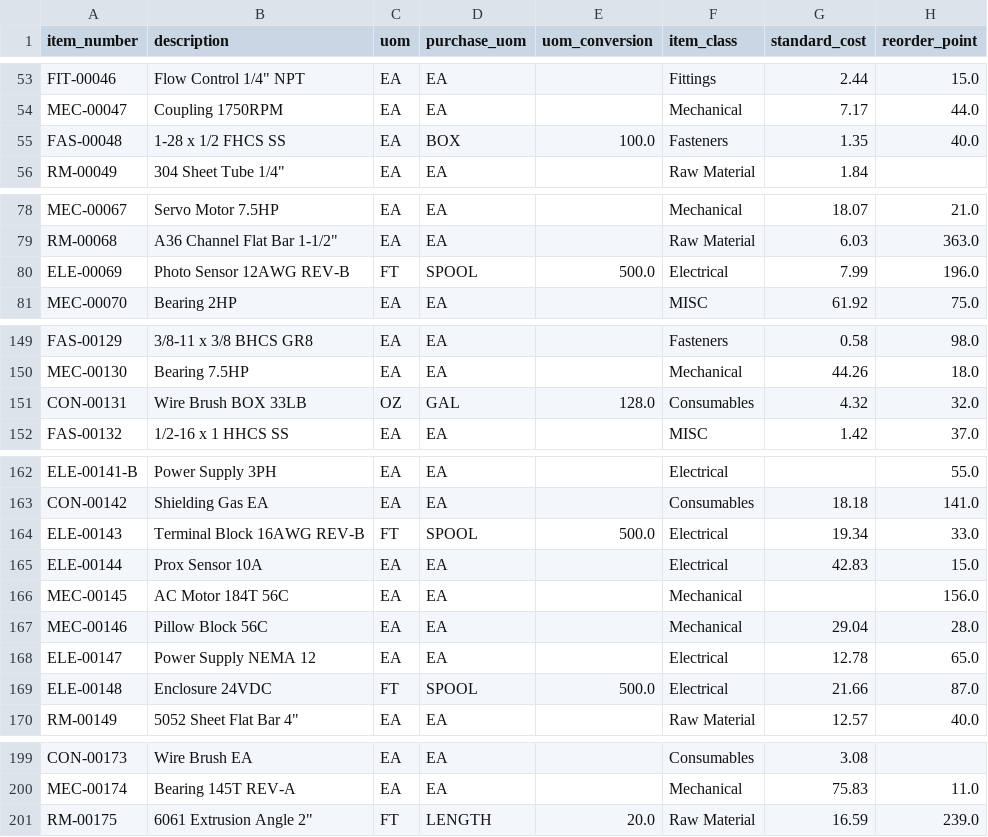
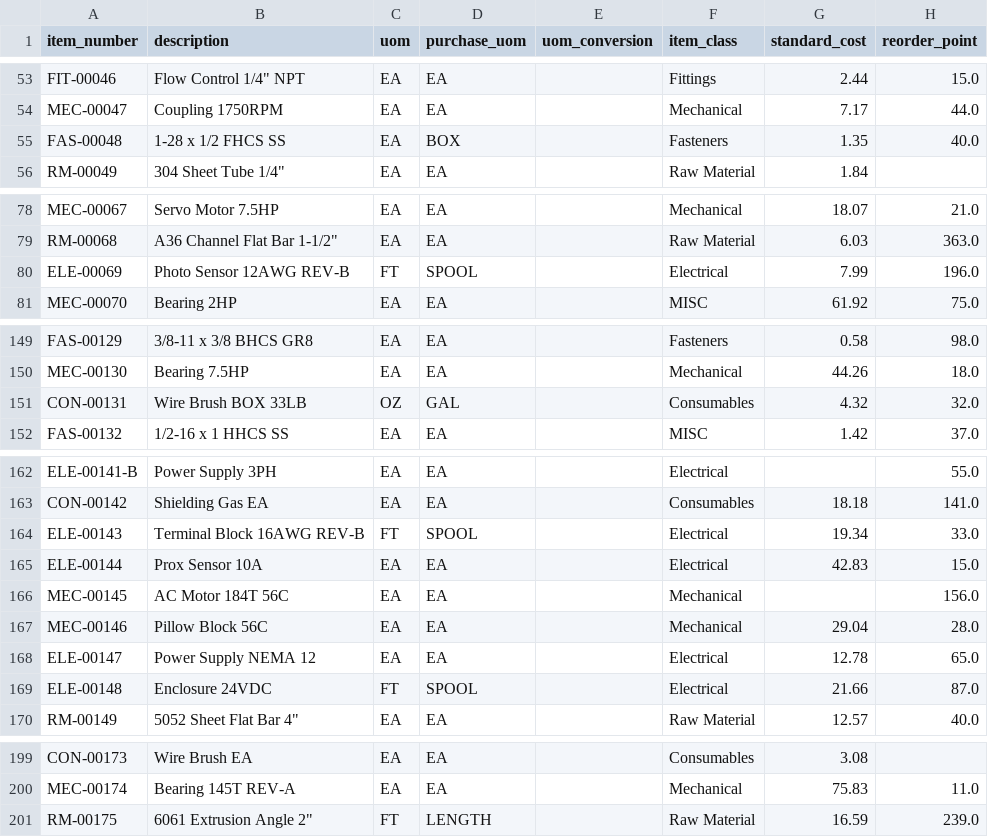
Before and after one commit to brimsystems/mfg-inventory-forecast, a CSV file: data_source/samples/erp/item_master_sample.csv, drawn as a sheet; only a part is shown, gaps mark what is left out; the diff names each change by its address in the sheet, - before the commit and + after, or states it on an @@ line.

Commit message:
Rework audit Section 2: ERP-scope framing, per-error blocks with tests and sample records
- Lead with scope as one company's ERP (3 master / 5 transaction components,
  record counts, stat cards)
- Each of 16 error types broken out: what it is (guide language), scale, test,
  operational cost, and real sample records
- Use 'error' throughout instead of 'defect'
- Item master now leaves uom_conversion blank for UOM-mismatch items (the
  absence is the error); true factor moved to ground truth for remediation

```diff
--- a/data_source/samples/erp/item_master_sample.csv
+++ b/data_source/samples/erp/item_master_sample.csv
-E55 (uom_conversion): 100.0
+E55 (uom_conversion): (empty)
-E80 (uom_conversion): 500.0
+E80 (uom_conversion): (empty)
-E151 (uom_conversion): 128.0
+E151 (uom_conversion): (empty)
-E164 (uom_conversion): 500.0
+E164 (uom_conversion): (empty)
-E169 (uom_conversion): 500.0
+E169 (uom_conversion): (empty)
-E201 (uom_conversion): 20.0
+E201 (uom_conversion): (empty)
```
Also changed, not shown: 5 other files.
